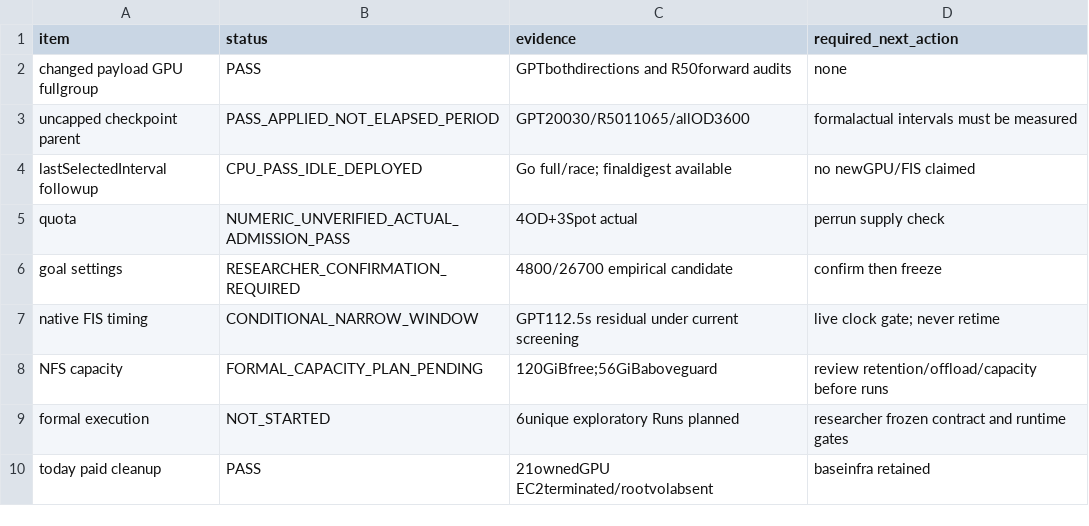
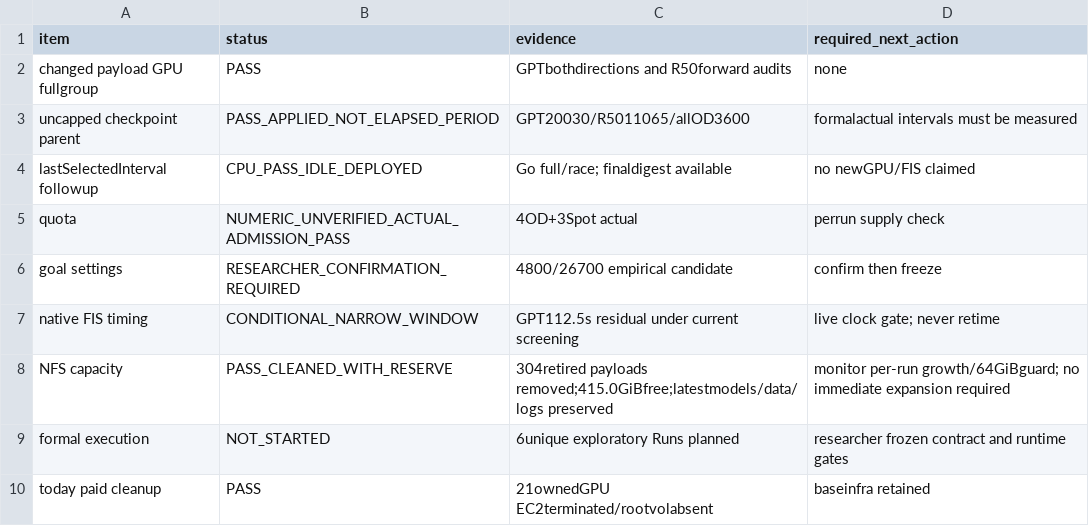
Before and after one commit to GProjectdev/HybridSpotVM_ManagementSystem, a CSV file: experiments/professor-feedback-20261119/readiness_matrix_20261119.csv, drawn as a sheet.

Commit message:
docs(evaluation): record authorized NFS cleanup and recovered capacity

```diff
--- a/experiments/professor-feedback-20261119/readiness_matrix_20261119.csv
+++ b/experiments/professor-feedback-20261119/readiness_matrix_20261119.csv
@@ -7,3 +7,3 @@ goal settings,RESEARCHER_CONFIRMATION_REQUIRED,4800/26700 empirical candidate,co
 native FIS timing,CONDITIONAL_NARROW_WINDOW,GPT112.5s residual under current screening,live clock gate; never retime
-NFS capacity,FORMAL_CAPACITY_PLAN_PENDING,120GiBfree;56GiBaboveguard,review retention/offload/capacity before runs
+NFS capacity,PASS_CLEANED_WITH_RESERVE,304retired payloads removed;415.0GiBfree;latestmodels/data/logs preserved,monitor per-run growth/64GiBguard; no immediate expansion required
 formal execution,NOT_STARTED,6unique exploratory Runs planned,researcher frozen contract and runtime gates
```
Also changed, not shown: 15 other files.
